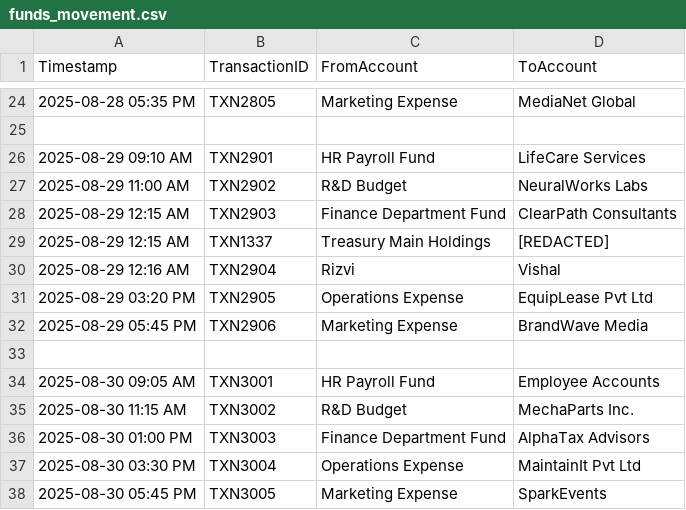
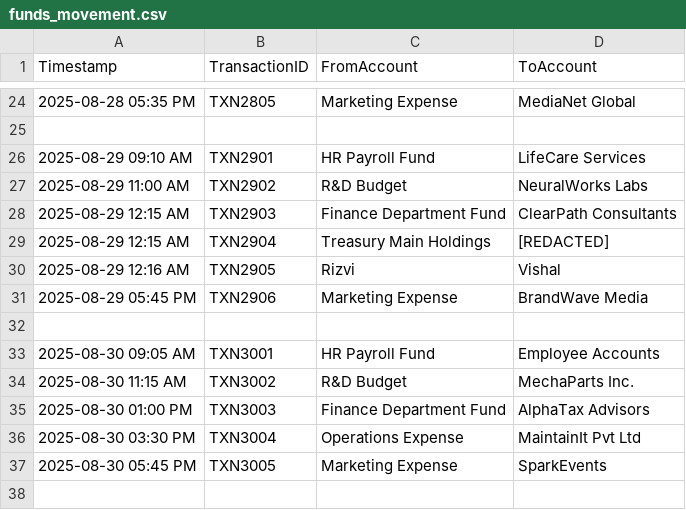
Before and after one commit to GitHub-Campus-Club-PSGCT/githeist-finance-reports, a CSV file: funds_movement.csv, drawn as a sheet; only a part is shown, gaps mark what is left out; the shorter side is filled out with more unchanged rows.

```diff
--- a/funds_movement.csv
+++ b/funds_movement.csv
@@ -28,5 +28,4 @@ Timestamp,TransactionID,FromAccount,ToAccount
 2025-08-29 12:15 AM,TXN2903,Finance Department Fund,ClearPath Consultants
-2025-08-29 12:15 AM,TXN1337,Treasury Main Holdings,[REDACTED]
-2025-08-29 12:16 AM,TXN2904,Rizvi,Vishal
-2025-08-29 03:20 PM,TXN2905,Operations Expense,EquipLease Pvt Ltd
+2025-08-29 12:15 AM,TXN2904,Treasury Main Holdings,[REDACTED]
+2025-08-29 12:16 AM,TXN2905,Rizvi,Vishal
 2025-08-29 05:45 PM,TXN2906,Marketing Expense,BrandWave Media
```
Also changed, not shown: 3 other files.
